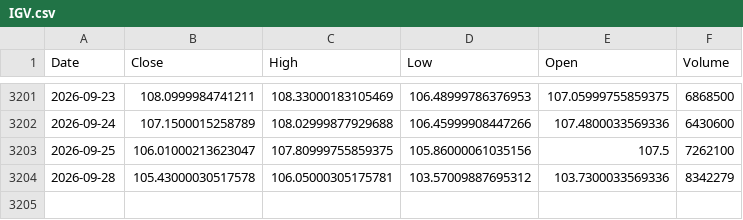
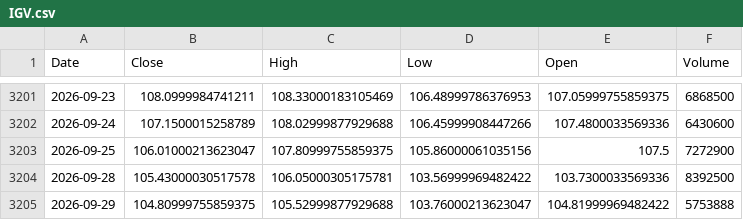
Before and after one commit to kittycapital/btc-asset-correlation, a CSV file: data/IGV.csv, drawn as a sheet; only a part is shown, gaps mark what is left out.

```diff
--- a/data/IGV.csv
+++ b/data/IGV.csv
@@ -3202,3 +3202,4 @@ Date,Close,High,Low,Open,Volume
 2026-09-24,107.1500015258789,108.02999877929688,106.45999908447266,107.4800033569336,6430600
-2026-09-25,106.01000213623047,107.80999755859375,105.86000061035156,107.5,7262100
-2026-09-28,105.43000030517578,106.05000305175781,103.57009887695312,103.7300033569336,8342279
+2026-09-25,106.01000213623047,107.80999755859375,105.86000061035156,107.5,7272900
+2026-09-28,105.43000030517578,106.05000305175781,103.56999969482422,103.7300033569336,8392500
+2026-09-29,104.80999755859375,105.52999877929688,103.76000213623047,104.81999969482422,5753888
```
Also changed, not shown: data/BTC.csv, data/DXY.csv, 4 other files.
